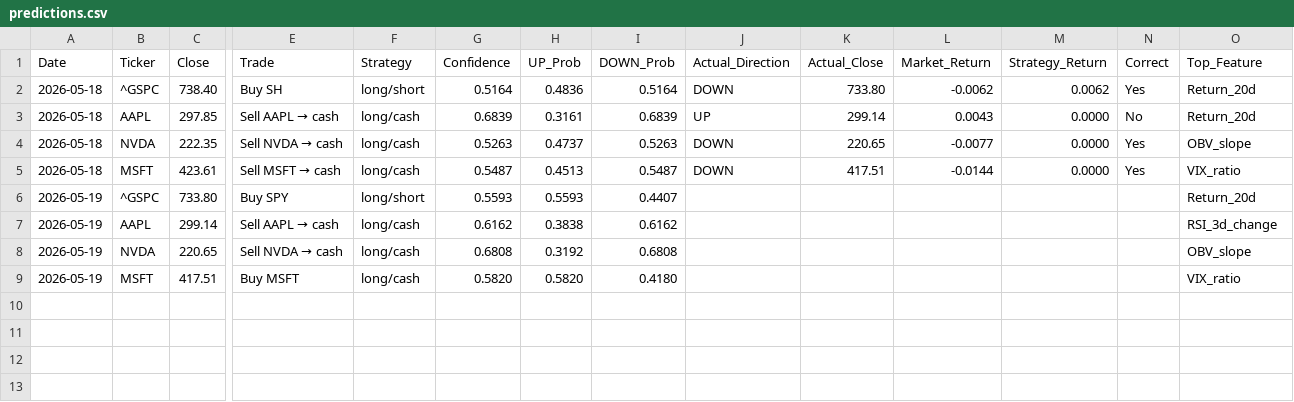
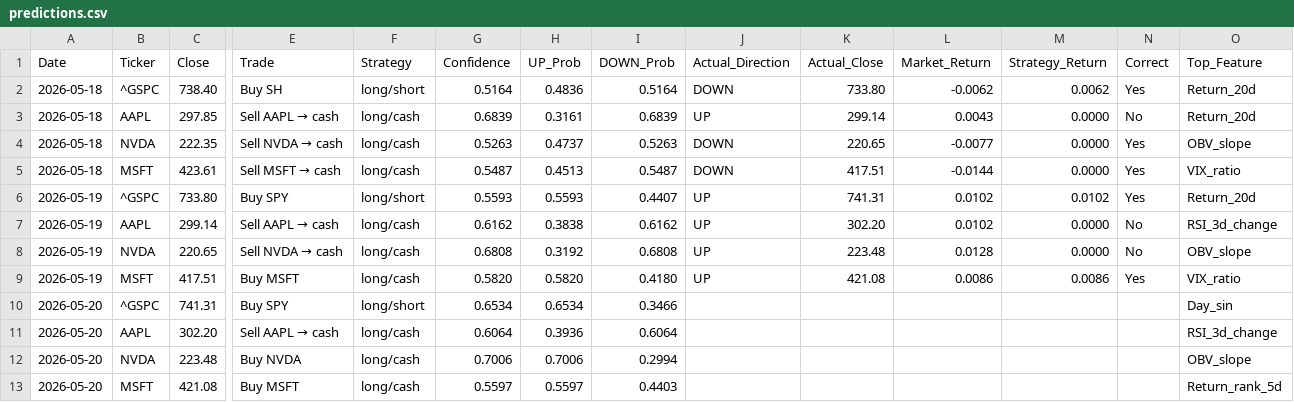
Before and after one commit to VDP09/AI-Trade, a CSV file: predictions.csv, drawn as a sheet; only a part is shown, gaps mark what is left out; rows hold the shown columns only; the diff names each change by its address in the sheet, - before the commit and + after, or states it on an @@ line.

```diff
--- a/predictions.csv
+++ b/predictions.csv
-J6:J9 (Actual_Direction): (empty)
+J6:J9 (Actual_Direction): UP
-K6 (Actual_Close): (empty)
+K6 (Actual_Close): 741.31
-L6:L7 (Market_Return): (empty)
+L6:L7 (Market_Return): 0.0102
-M6 (Strategy_Return): (empty)
+M6 (Strategy_Return): 0.0102
-N6 (Correct): (empty)
+N6 (Correct): Yes
-K7 (Actual_Close): (empty)
+K7 (Actual_Close): 302.20
-M7:M8 (Strategy_Return): (empty)
+M7:M8 (Strategy_Return): 0.0000
-N7:N8 (Correct): (empty)
+N7:N8 (Correct): No
-K8 (Actual_Close): (empty)
+K8 (Actual_Close): 223.48
-L8 (Market_Return): (empty)
+L8 (Market_Return): 0.0128
-K9 (Actual_Close): (empty)
+K9 (Actual_Close): 421.08
-L9 (Market_Return): (empty)
+L9 (Market_Return): 0.0086
-M9 (Strategy_Return): (empty)
+M9 (Strategy_Return): 0.0086
-N9 (Correct): (empty)
+N9 (Correct): Yes
+row 10: 2026-05-20 | ^GSPC | 741.31 | Buy SPY | long/short | 0.6534 | 0.6534 | 0.3466 |  |  |  |  |  | Day_sin
+row 11: 2026-05-20 | AAPL | 302.20 | Sell AAPL → cash | long/cash | 0.6064 | 0.3936 | 0.6064 |  |  |  |  |  | RSI_3d_change
+row 12: 2026-05-20 | NVDA | 223.48 | Buy NVDA | long/cash | 0.7006 | 0.7006 | 0.2994 |  |  |  |  |  | OBV_slope
+row 13: 2026-05-20 | MSFT | 421.08 | Buy MSFT | long/cash | 0.5597 | 0.5597 | 0.4403 |  |  |  |  |  | Return_rank_5d
```
